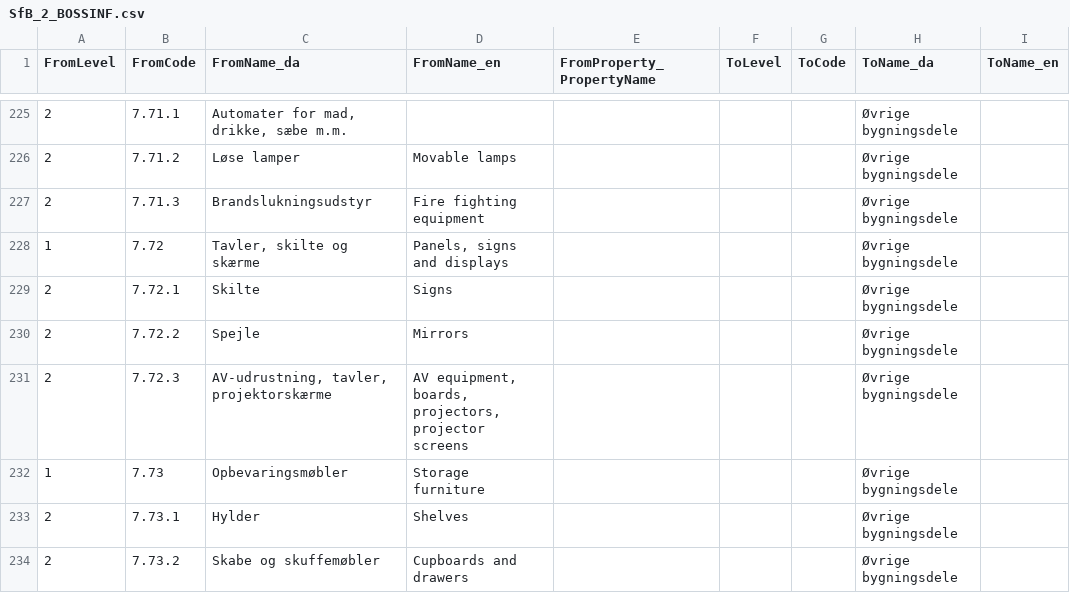
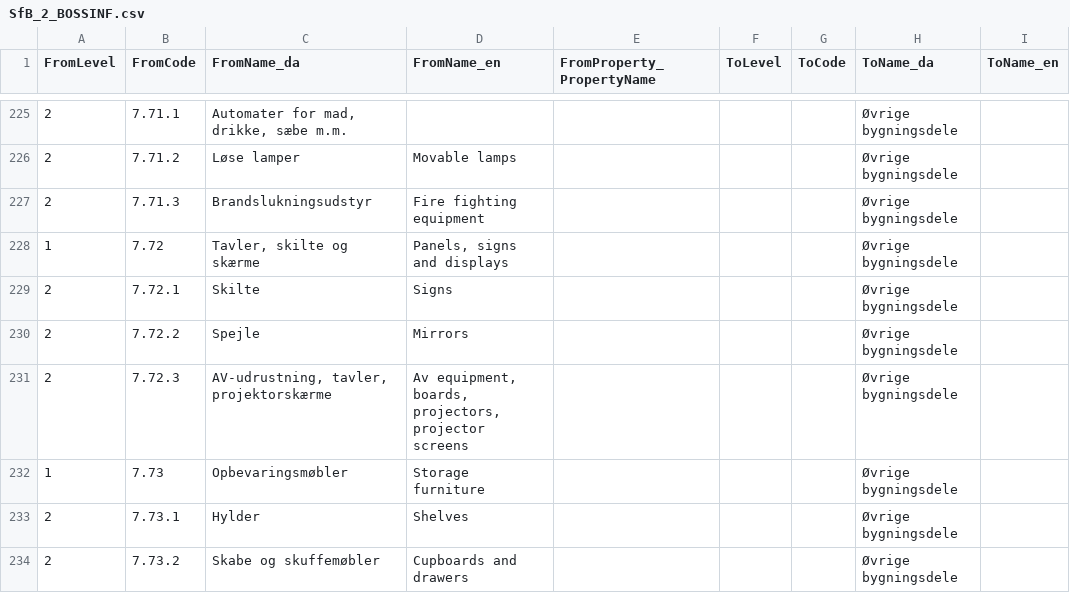
Before and after one commit to OpenBuilding/classification-maps, a CSV file: current/mappings/SfB_2_BOSSINF.csv, drawn as a sheet; only a part is shown, gaps mark what is left out; the diff names each change by its address in the sheet, - before the commit and + after, or states it on an @@ line.

```diff
--- a/current/mappings/SfB_2_BOSSINF.csv
+++ b/current/mappings/SfB_2_BOSSINF.csv
-D231 (FromName_en): AV equipment, boards,…
+D231 (FromName_en): Av equipment, boards,…
```
Also changed, not shown: current/mappings/SfB_2_FvK.csv, current/masters/SfB_2_x.csv.
